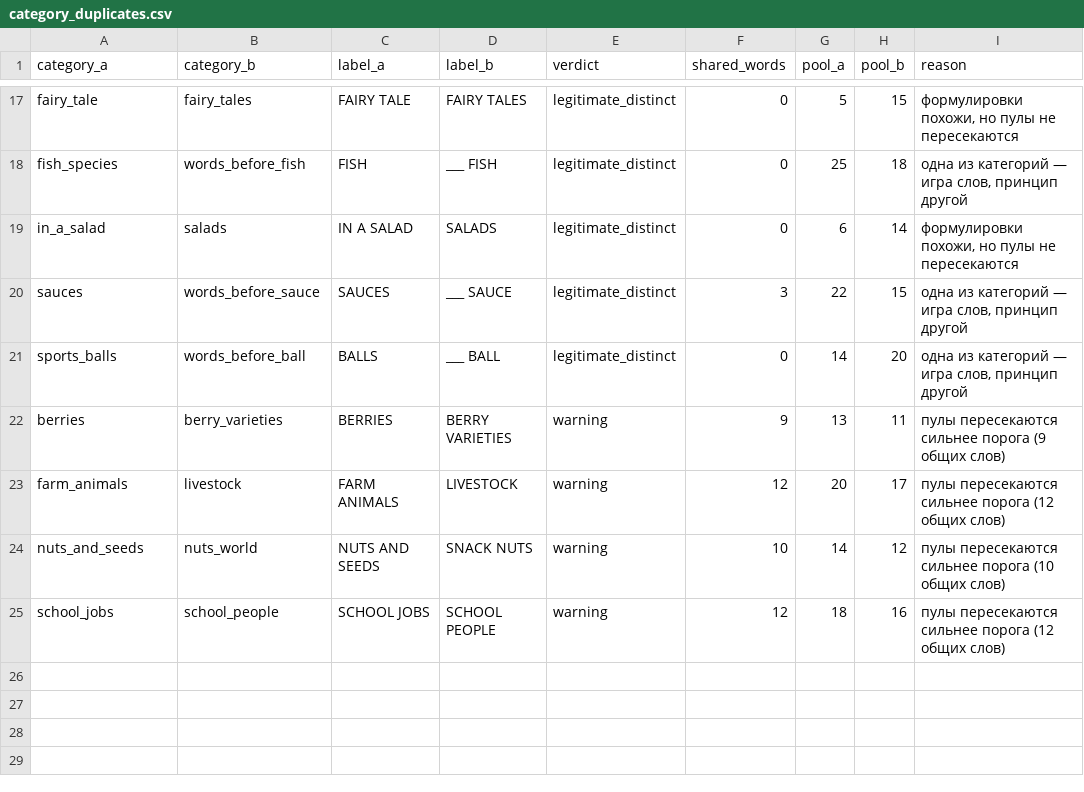
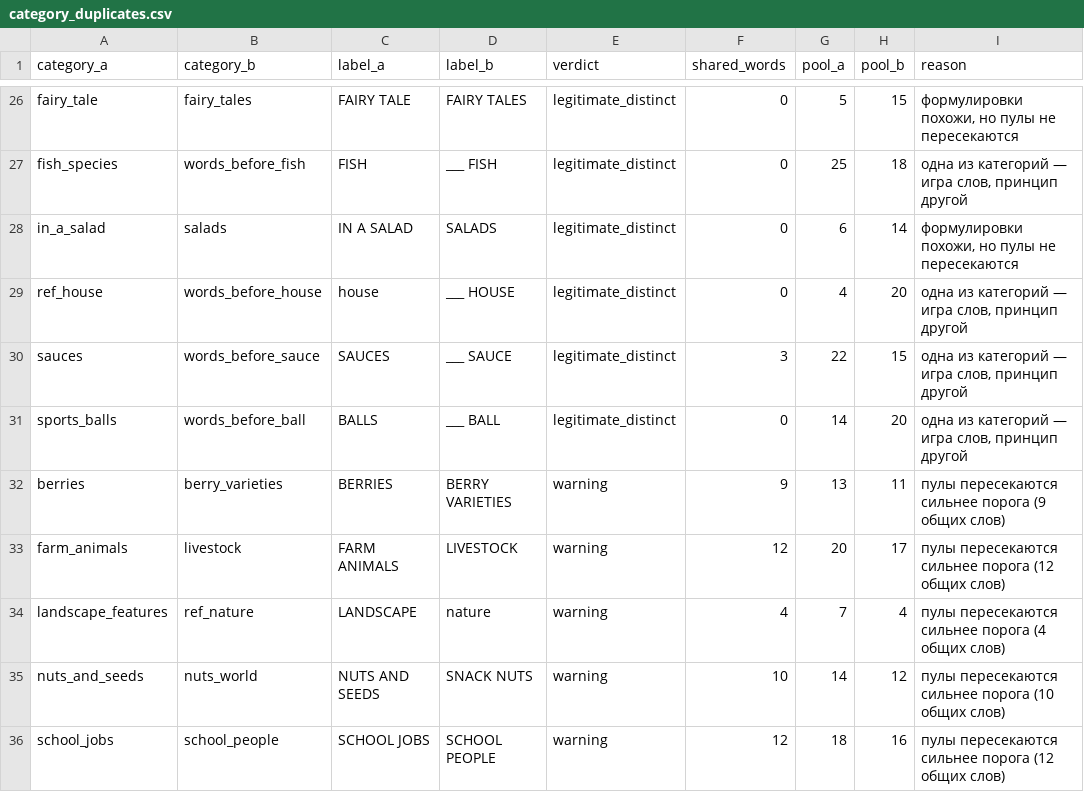
Before and after one commit to sergemeleshchuk-netizen/bubble-word, a CSV file: tool/word_content_pipeline/data/content/category_duplicates.csv, drawn as a sheet; only a part is shown, gaps mark what is left out; the diff covers the shown part only; the diff names each change by its address in the sheet, - before the commit and + after, or states it on an @@ line.

```diff
--- a/tool/word_content_pipeline/data/content/category_duplicates.csv
+++ b/tool/word_content_pipeline/data/content/category_duplicates.csv
+row 29: ref_house | words_before_house | house | ___ HOUSE | legitimate_distinct | 0 | 4 | 20 | одна из категорий — игра слов, принцип другой
+row 34: landscape_features | ref_nature | LANDSCAPE | nature | warning | 4 | 7 | 4 | пулы пересекаются сильнее порога (4 общих слов)
```
Also changed, not shown: 10 added rows, 1 removed row and 1 edited cell elsewhere in this file, tool/word_content_pipeline/data/category_conflicts.csv, tool/word_content_pipeline/data/quartets.csv, 7 other files.
